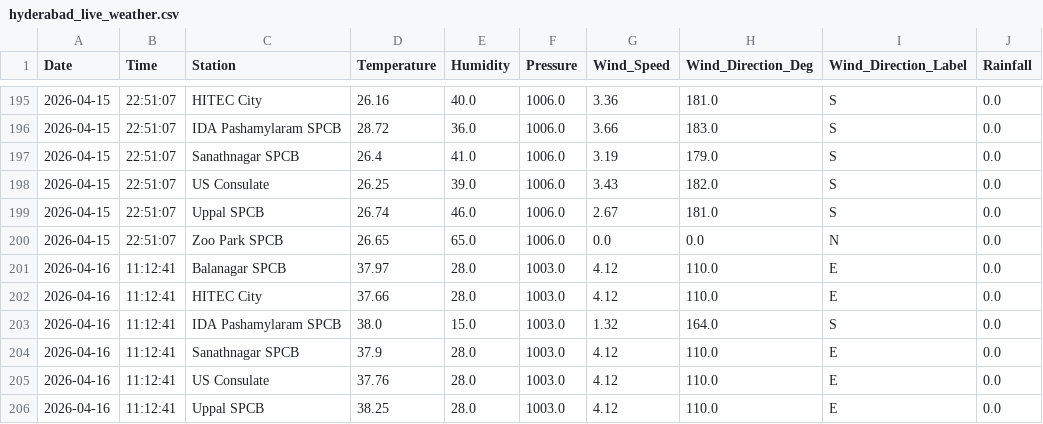
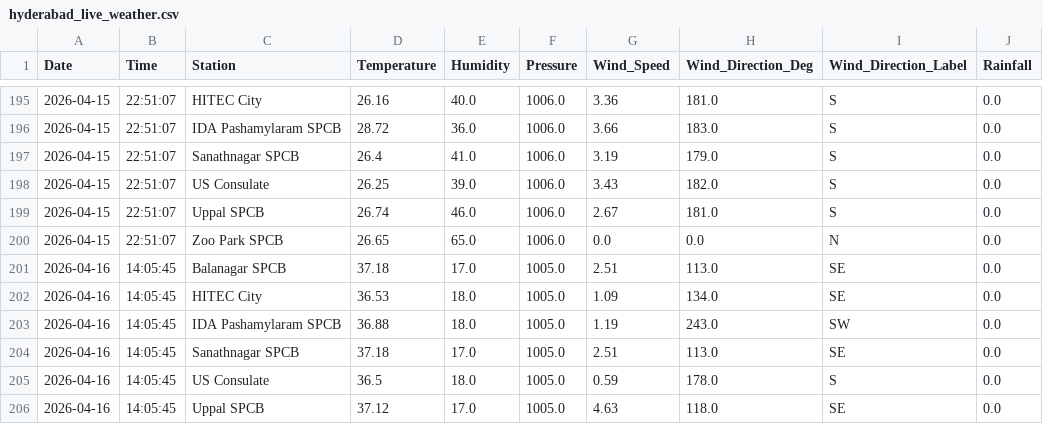
Before and after one commit to Rohan0639/aqi-prediction-ml, a CSV file: data/hyderabad_live_weather.csv, drawn as a sheet; only a part is shown, gaps mark what is left out; the diff covers the shown part only.

```diff
--- a/data/hyderabad_live_weather.csv
+++ b/data/hyderabad_live_weather.csv
@@ -200,7 +200,7 @@ Date,Time,Station,Temperature,Humidity,Pressure,Wind_Speed,Wind_Direction_Deg,Wi
 2026-04-15,22:51:07,Zoo Park SPCB,26.65,65.0,1006.0,0.0,0.0,N,0.0
-2026-04-16,11:12:41,Balanagar SPCB,37.97,28.0,1003.0,4.12,110.0,E,0.0
-2026-04-16,11:12:41,HITEC City,37.66,28.0,1003.0,4.12,110.0,E,0.0
-2026-04-16,11:12:41,IDA Pashamylaram SPCB,38.0,15.0,1003.0,1.32,164.0,S,0.0
-2026-04-16,11:12:41,Sanathnagar SPCB,37.9,28.0,1003.0,4.12,110.0,E,0.0
-2026-04-16,11:12:41,US Consulate,37.76,28.0,1003.0,4.12,110.0,E,0.0
-2026-04-16,11:12:41,Uppal SPCB,38.25,28.0,1003.0,4.12,110.0,E,0.0
+2026-04-16,14:05:45,Balanagar SPCB,37.18,17.0,1005.0,2.51,113.0,SE,0.0
+2026-04-16,14:05:45,HITEC City,36.53,18.0,1005.0,1.09,134.0,SE,0.0
+2026-04-16,14:05:45,IDA Pashamylaram SPCB,36.88,18.0,1005.0,1.19,243.0,SW,0.0
+2026-04-16,14:05:45,Sanathnagar SPCB,37.18,17.0,1005.0,2.51,113.0,SE,0.0
+2026-04-16,14:05:45,US Consulate,36.5,18.0,1005.0,0.59,178.0,S,0.0
+2026-04-16,14:05:45,Uppal SPCB,37.12,17.0,1005.0,4.63,118.0,SE,0.0
```
Also changed, not shown: 7 edited cells elsewhere in this file, data/live_aqi_dataset.csv.
